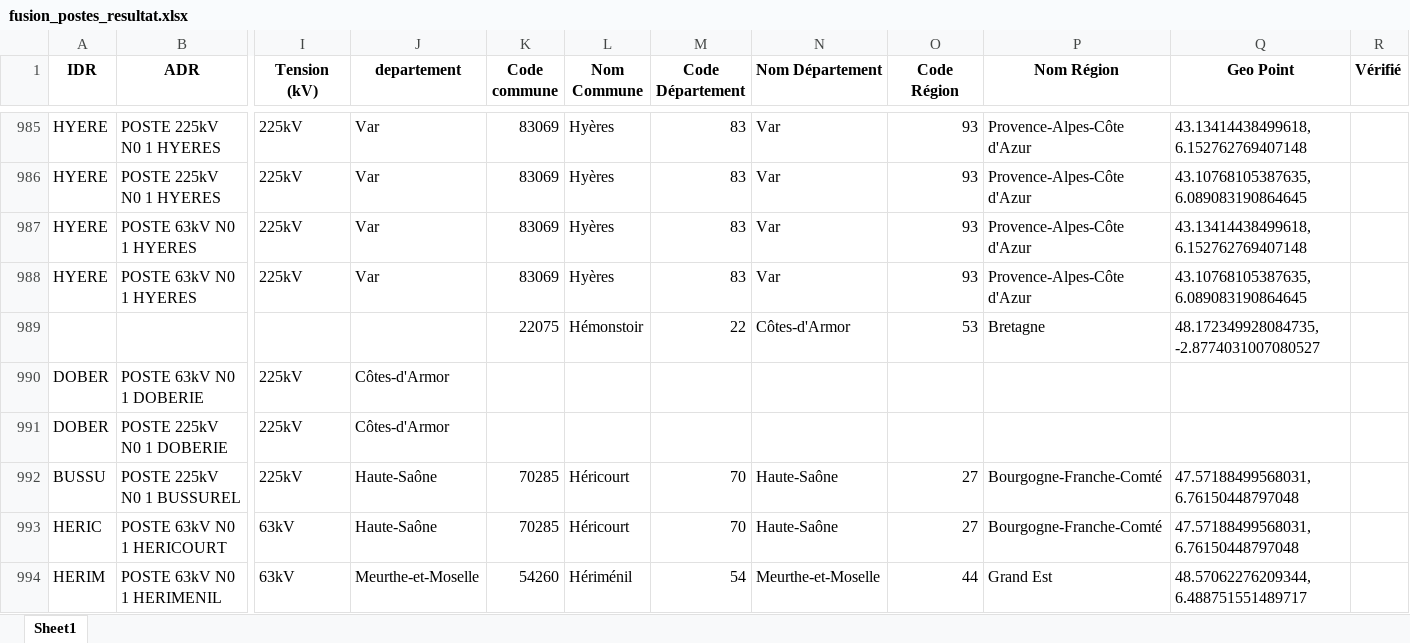
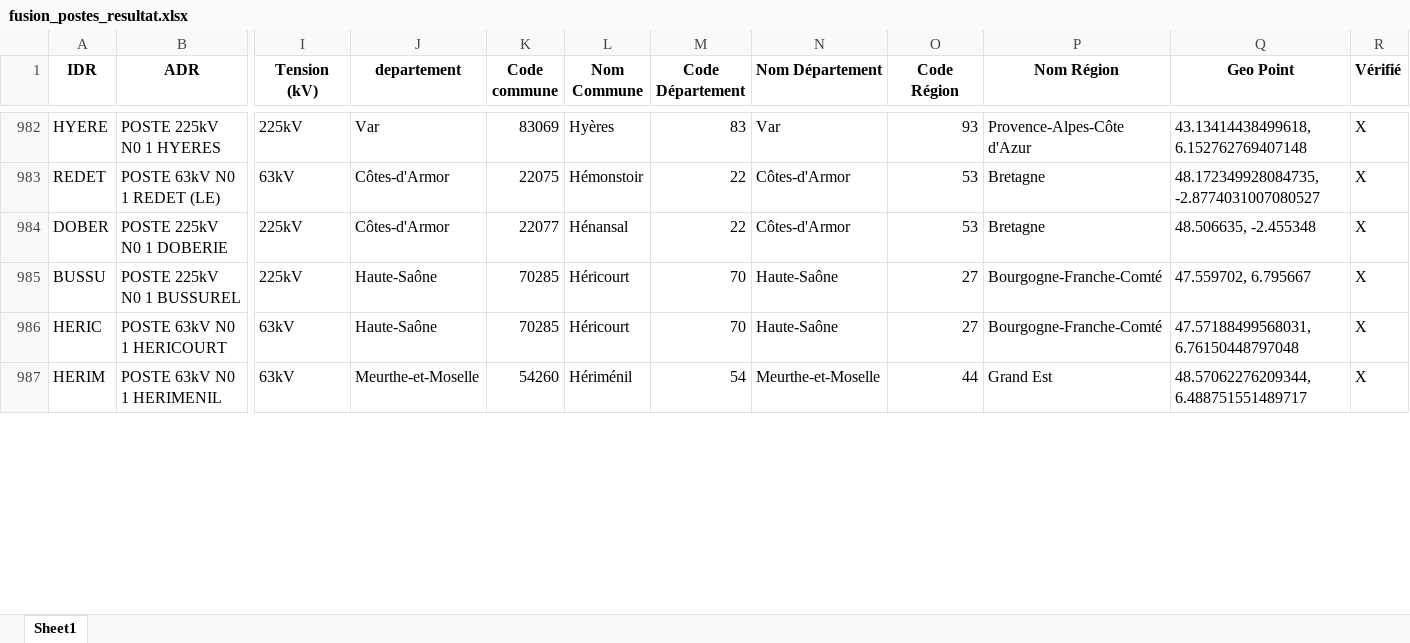
Before and after one commit to Zappairo/BURGER, an Excel workbook: fusion_postes_resultat.xlsx, sheet Sheet1, drawn as a sheet; only a part is shown, gaps mark what is left out; values as stored, in another font and other column widths than the file's, no borders; removed rows and columns are numbered as before the commit, all else as after; rows hold the shown columns only; the diff covers the shown part only; the diff names each change by its address in the sheet, - before the commit and + after, or states it on an @@ line.

```diff
--- a/fusion_postes_resultat.xlsx (sheet Sheet1)
+++ b/fusion_postes_resultat.xlsx (sheet Sheet1)
-R982 (Vérifié): (empty)
+R982 (Vérifié): X
-row 986: HYERE | POSTE 225kV N0 1 HYERES | 225kV | Var | 83069 | Hyères | 83 | Var | 93 | Provence-Alpes-Côte d'Azur | 43.10768105387635, 6.089083190864645
-row 987: HYERE | POSTE 63kV N0 1 HYERES | 225kV | Var | 83069 | Hyères | 83 | Var | 93 | Provence-Alpes-Côte d'Azur | 43.13414438499618, 6.152762769407148
-row 988: HYERE | POSTE 63kV N0 1 HYERES | 225kV | Var | 83069 | Hyères | 83 | Var | 93 | Provence-Alpes-Côte d'Azur | 43.10768105387635, 6.089083190864645
-row 989:  |  |  |  | 22075 | Hémonstoir | 22 | Côtes-d'Armor | 53 | Bretagne | 48.172349928084735, -2.8774031007080527
-row 990: DOBER | POSTE 63kV N0 1 DOBERIE | 225kV | Côtes-d'Armor
+row 983: REDET | POSTE 63kV N0 1 REDET (LE) | 63kV | Côtes-d'Armor | 22075 | Hémonstoir | 22 | Côtes-d'Armor | 53 | Bretagne | 48.172349928084735, -2.8774031007080527 | X
-K984 (Code commune): (empty)
+K984 (Code commune): 22077
-L984 (Nom Commune): (empty)
+L984 (Nom Commune): Hénansal
-M984 (Code Département): (empty)
+M984 (Code Département): 22
-N984 (Nom Département): (empty)
+N984 (Nom Département): Côtes-d'Armor
-O984 (Code Région): (empty)
+O984 (Code Région): 53
-P984 (Nom Région): (empty)
+P984 (Nom Région): Bretagne
-Q984 (Geo Point): (empty)
+Q984 (Geo Point): 48.506635, -2.455348
-R984:R987 (Vérifié): (empty)
+R984:R987 (Vérifié): X
-Q985 (Geo Point): 47.57188499568031, 6.76150448797048
+Q985 (Geo Point): 47.559702, 6.795667
```
Also changed, not shown: 31 added rows, 153 removed rows and 415 edited cells elsewhere in this sheet, 2 other files.
